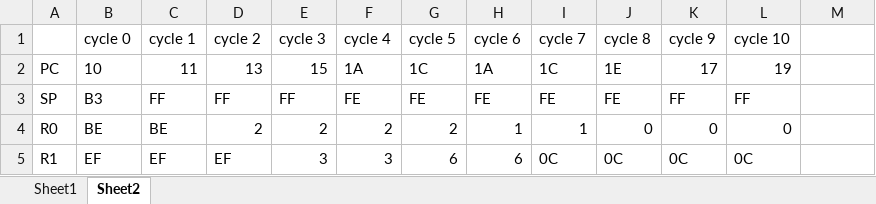
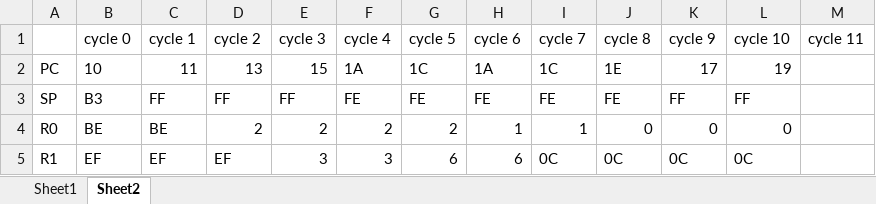
Before and after one commit to Mahmoud-Ibrahim-93/CPU-Simulation-using-Matlab, an Excel workbook: memory.xlsx, sheet Sheet2, drawn as a sheet; values as stored, in another font and other column widths than the file's, no borders; the diff names each change by its address in the sheet, - before the commit and + after, or states it on an @@ line.

```diff
--- a/memory.xlsx (sheet Sheet2)
+++ b/memory.xlsx (sheet Sheet2)
-M1: (empty)
+M1: cycle 11
```
Also changed, not shown: sheet Sheet1, 6 other files.
